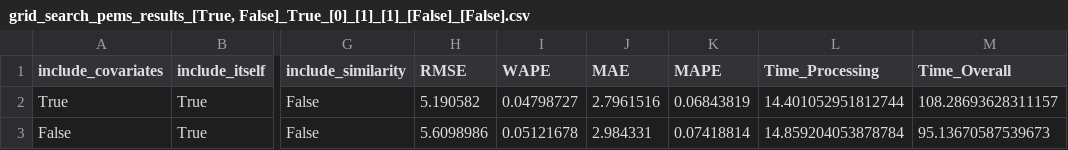
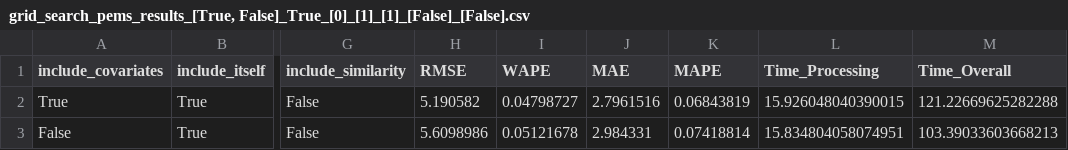
Before and after one commit to cyuab/matrix-profile-motif-forecasting, a CSV file: results/grid_search_pems_results_[True, False]_True_[0]_[1]_[1]_[False]_[False].csv, drawn as a sheet; only a part is shown, gaps mark what is left out; the diff names each change by its address in the sheet, - before the commit and + after, or states it on an @@ line.

```diff
--- a/results/grid_search_pems_results_[True, False]_True_[0]_[1]_[1]_[False]_[False].csv
+++ b/results/grid_search_pems_results_[True, False]_True_[0]_[1]_[1]_[False]_[False].csv
-L2 (Time_Processing): 14.401052951812744
+L2 (Time_Processing): 15.926048040390015
-M2 (Time_Overall): 108.28693628311157
+M2 (Time_Overall): 121.22669625282288
-L3 (Time_Processing): 14.859204053878784
+L3 (Time_Processing): 15.834804058074951
-M3 (Time_Overall): 95.13670587539673
+M3 (Time_Overall): 103.39033603668213
```
Also changed, not shown: 2 other files.
